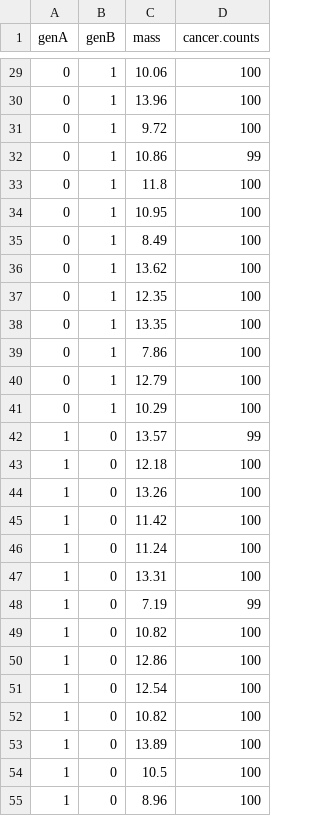
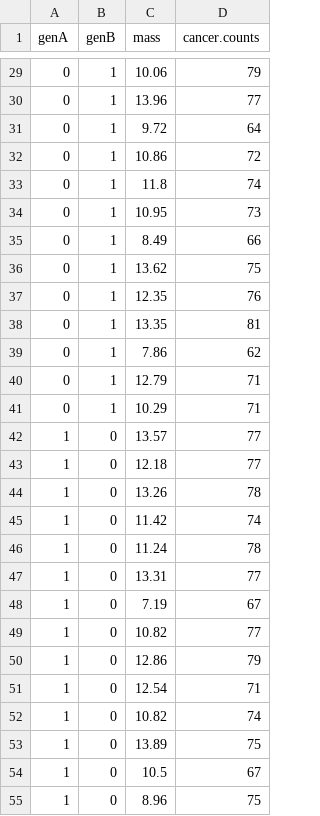
Before and after one commit to alackles/ibio831-final, a CSV file: cancer_data.csv, drawn as a sheet; only a part is shown, gaps mark what is left out; the diff covers the shown part only.

```diff
--- a/cancer_data.csv
+++ b/cancer_data.csv
@@ -29,27 +29,27 @@
-"0","1",10.06,100
-"0","1",13.96,100
-"0","1",9.72,100
-"0","1",10.86,99
-"0","1",11.8,100
-"0","1",10.95,100
-"0","1",8.49,100
-"0","1",13.62,100
-"0","1",12.35,100
-"0","1",13.35,100
-"0","1",7.86,100
-"0","1",12.79,100
-"0","1",10.29,100
-"1","0",13.57,99
-"1","0",12.18,100
-"1","0",13.26,100
-"1","0",11.42,100
-"1","0",11.24,100
-"1","0",13.31,100
-"1","0",7.19,99
-"1","0",10.82,100
-"1","0",12.86,100
-"1","0",12.54,100
-"1","0",10.82,100
-"1","0",13.89,100
-"1","0",10.5,100
-"1","0",8.96,100
+"0","1",10.06,79
+"0","1",13.96,77
+"0","1",9.72,64
+"0","1",10.86,72
+"0","1",11.8,74
+"0","1",10.95,73
+"0","1",8.49,66
+"0","1",13.62,75
+"0","1",12.35,76
+"0","1",13.35,81
+"0","1",7.86,62
+"0","1",12.79,71
+"0","1",10.29,71
+"1","0",13.57,77
+"1","0",12.18,77
+"1","0",13.26,78
+"1","0",11.42,74
+"1","0",11.24,78
+"1","0",13.31,77
+"1","0",7.19,67
+"1","0",10.82,77
+"1","0",12.86,79
+"1","0",12.54,71
+"1","0",10.82,74
+"1","0",13.89,75
+"1","0",10.5,67
+"1","0",8.96,75
```
Also changed, not shown: 53 edited cells elsewhere in this file, 2 other files.
